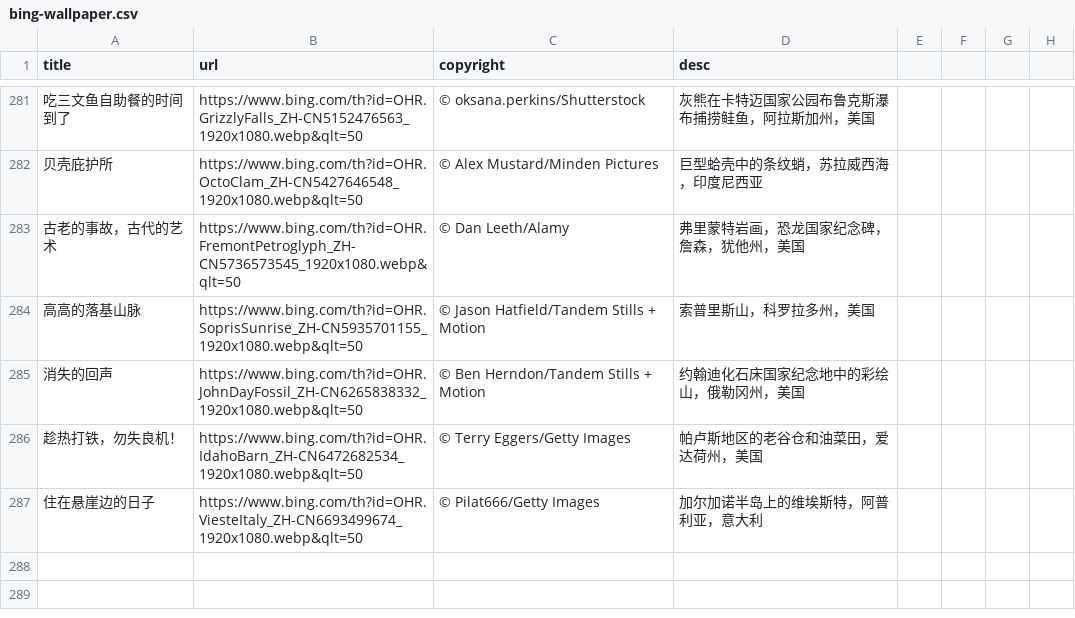
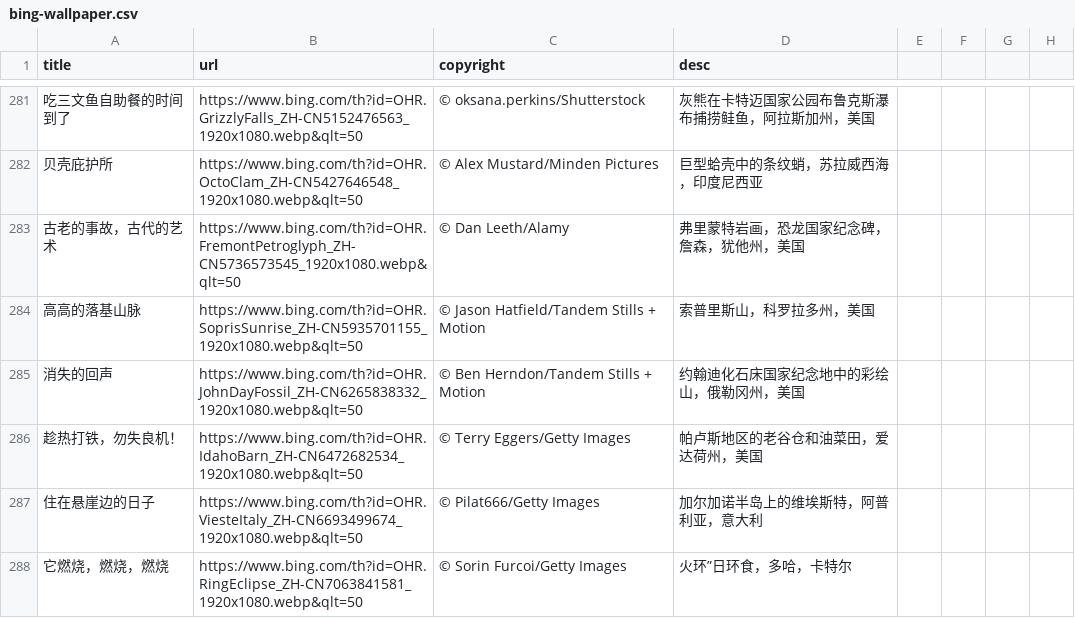
Before and after one commit to FrankFan/bing-wallpaper, a CSV file: bing-wallpaper.csv, drawn as a sheet; only a part is shown, gaps mark what is left out; the diff names each change by its address in the sheet, - before the commit and + after, or states it on an @@ line.

Commit message:
sync daily wallpaper

```diff
--- a/bing-wallpaper.csv
+++ b/bing-wallpaper.csv
+row 288: 它燃烧，燃烧，燃烧 | https://www.bing.com/th?id=OHR.RingEclipse_ZH-CN7063841581_1920x1080.webp&qlt=50 | © Sorin Furcoi/Getty Images | 火环”日环食，多哈，卡特尔
```
